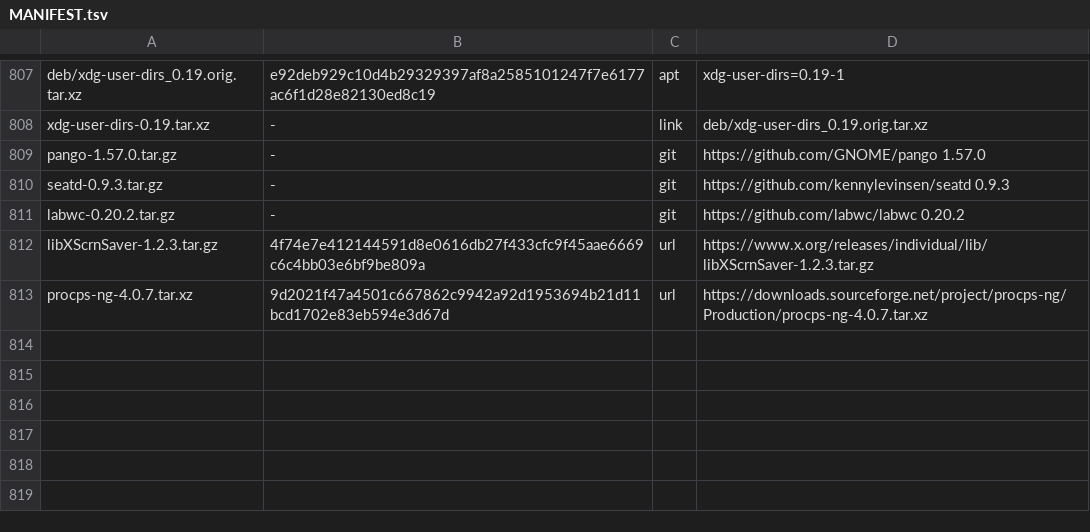
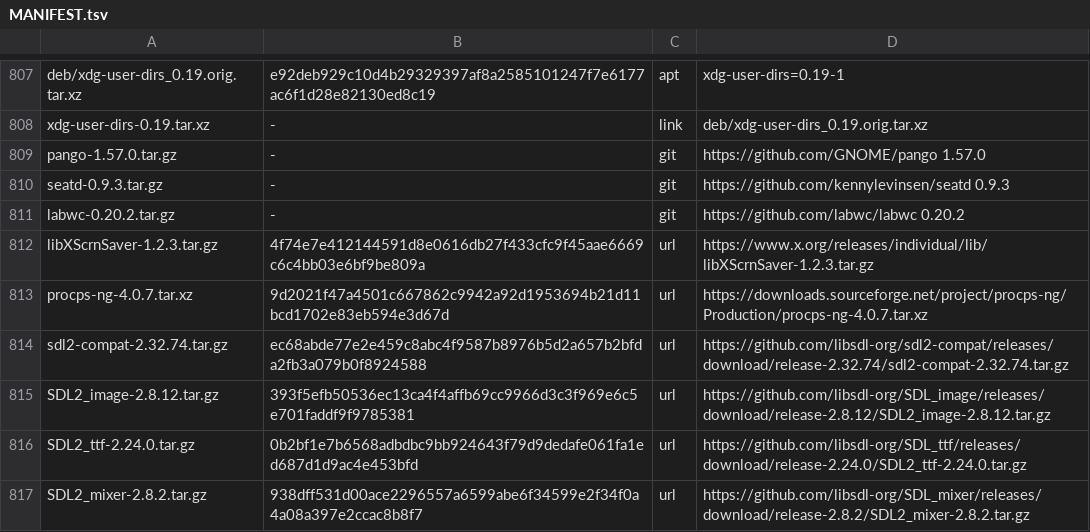
Before and after one commit to melon-77/v, a TSV file: sources/MANIFEST.tsv, drawn as a sheet; only a part is shown, gaps mark what is left out.

```diff
--- a/sources/MANIFEST.tsv
+++ b/sources/MANIFEST.tsv
@@ -813 +813,5 @@ libXScrnSaver-1.2.3.tar.gz	4f74e7e412144591d8e0616db27f433cfc9f45aae6669c6c4bb03
 procps-ng-4.0.7.tar.xz	9d2021f47a4501c667862c9942a92d1953694b21d11bcd1702e83eb594e3d67d	url	https://downloads.sourceforge.net/project/procps-ng/Production/procps-ng-4.0.7.tar.xz
+sdl2-compat-2.32.74.tar.gz	ec68abde77e2e459c8abc4f9587b8976b5d2a657b2bfda2fb3a079b0f8924588	url	https://github.com/libsdl-org/sdl2-compat/releases/download/release-2.32.74/sdl2-compat-2.32.74.tar.gz
+SDL2_image-2.8.12.tar.gz	393f5efb50536ec13ca4f4affb69cc9966d3c3f969e6c5e701faddf9f9785381	url	https://github.com/libsdl-org/SDL_image/releases/download/release-2.8.12/SDL2_image-2.8.12.tar.gz
+SDL2_ttf-2.24.0.tar.gz	0b2bf1e7b6568adbdbc9bb924643f79d9dedafe061fa1ed687d1d9ac4e453bfd	url	https://github.com/libsdl-org/SDL_ttf/releases/download/release-2.24.0/SDL2_ttf-2.24.0.tar.gz
+SDL2_mixer-2.8.2.tar.gz	938dff531d00ace2296557a6599abe6f34599e2f34f0a4a08a397e2ccac8b8f7	url	https://github.com/libsdl-org/SDL_mixer/releases/download/release-2.8.2/SDL2_mixer-2.8.2.tar.gz
```
Also changed, not shown: 6 other files.
